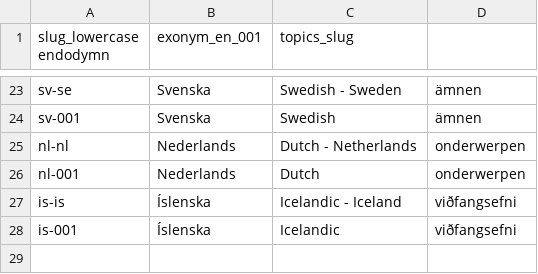
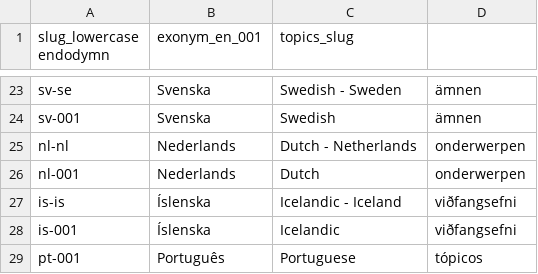
Before and after one commit to software-engineering-guide/software-engineering-guide, a TSV file: spec/locales-for-global-sharing-with-svelte/locales.tsv, drawn as a sheet; only a part is shown, gaps mark what is left out; the diff names each change by its address in the sheet, - before the commit and + after, or states it on an @@ line.

```diff
--- a/spec/locales-for-global-sharing-with-svelte/locales.tsv
+++ b/spec/locales-for-global-sharing-with-svelte/locales.tsv
+row 29: pt-001 | Português | Portuguese | tópicos
```
Also changed, not shown: 13 other files.
